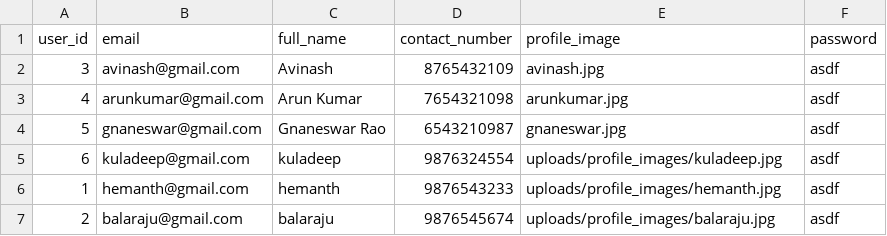
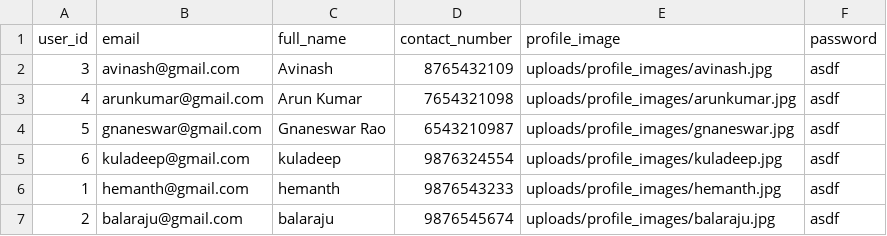
Before and after one commit to Balaraju2007/E-Commerce, a CSV file: fastapi/app/csv_files/Users.csv, drawn as a sheet.

Commit message:
added profile pictures

```diff
--- a/fastapi/app/csv_files/Users.csv
+++ b/fastapi/app/csv_files/Users.csv
@@ -1,5 +1,5 @@
 user_id,email,full_name,contact_number,profile_image,password
-3,avinash@gmail.com,Avinash,8765432109,avinash.jpg,asdf
-4,arunkumar@gmail.com,Arun Kumar,7654321098,arunkumar.jpg,asdf
-5,gnaneswar@gmail.com,Gnaneswar Rao,6543210987,gnaneswar.jpg,asdf
+3,avinash@gmail.com,Avinash,8765432109,uploads/profile_images/avinash.jpg,asdf
+4,arunkumar@gmail.com,Arun Kumar,7654321098,uploads/profile_images/arunkumar.jpg,asdf
+5,gnaneswar@gmail.com,Gnaneswar Rao,6543210987,uploads/profile_images/gnaneswar.jpg,asdf
 6,kuladeep@gmail.com,kuladeep,9876324554,uploads/profile_images/kuladeep.jpg,asdf
```
Also changed, not shown: 7 other files.
